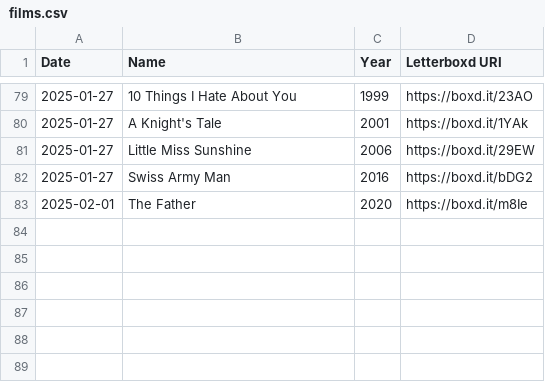
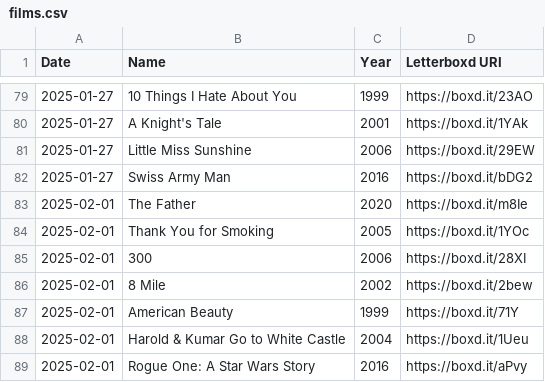
Before and after one commit to tadeolinco/tadeolinco.github.io, a CSV file: films.csv, drawn as a sheet; only a part is shown, gaps mark what is left out.

Commit message:
More films

```diff
--- a/films.csv
+++ b/films.csv
@@ -83 +83,7 @@ Date,Name,Year,Letterboxd URI
 2025-02-01,The Father,2020,https://boxd.it/m8Ie
+2025-02-01,Thank You for Smoking,2005,https://boxd.it/1YOc
+2025-02-01,300,2006,https://boxd.it/28XI
+2025-02-01,8 Mile,2002,https://boxd.it/2bew
+2025-02-01,American Beauty,1999,https://boxd.it/71Y
+2025-02-01,Harold & Kumar Go to White Castle,2004,https://boxd.it/1Ueu
+2025-02-01,Rogue One: A Star Wars Story,2016,https://boxd.it/aPvy
```
Also changed, not shown: 8 other files.
